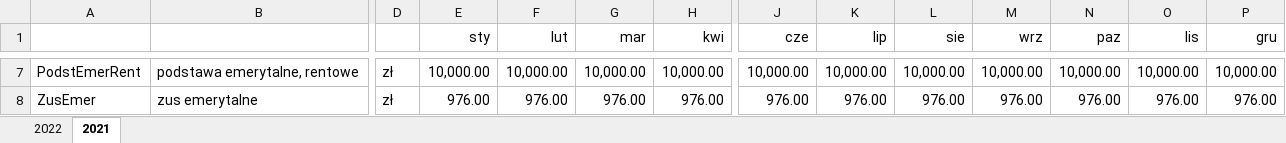
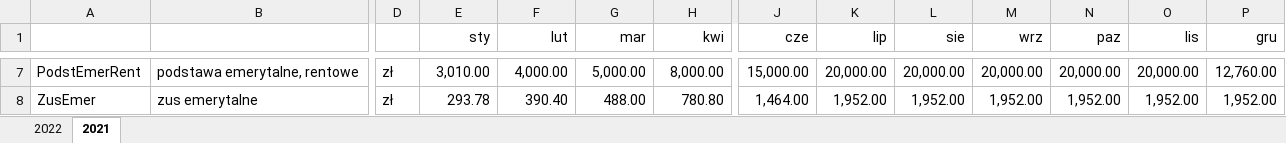
Before and after one commit to tometzky/polski-lad-netto, an Excel workbook: polski-lad-netto.xlsx, sheet 2021, drawn as a sheet; only a part is shown, gaps mark what is left out; values as stored, in another font and other column widths than the file's, no borders; the diff covers the shown part only; the diff names each change by its address in the sheet, - before the commit and + after, or states it on an @@ line.

```diff
--- a/polski-lad-netto.xlsx (sheet 2021)
+++ b/polski-lad-netto.xlsx (sheet 2021)
-E7 (sty): 10,000.00
+E7 (sty): 3,010.00
-F7 (lut): 10,000.00
+F7 (lut): 4,000.00
-G7 (mar): 10,000.00
+G7 (mar): 5,000.00
-H7 (kwi): 10,000.00
+H7 (kwi): 8,000.00
-J7 (cze): 10,000.00
+J7 (cze): 15,000.00
-K7 (lip): 10,000.00
+K7 (lip): 20,000.00
-L7 (sie): 10,000.00
+L7 (sie): 20,000.00
-M7 (wrz): 10,000.00
+M7 (wrz): 20,000.00
-N7 (paz): 10,000.00
+N7 (paz): 20,000.00
-O7 (lis): 10,000.00
+O7 (lis): 20,000.00
-P7 (gru): 10,000.00
+P7 (gru): 12,760.00
-E8 (sty): 976.00
+E8 (sty): 293.78
-F8 (lut): 976.00
+F8 (lut): 390.40
-G8 (mar): 976.00
+G8 (mar): 488.00
-H8 (kwi): 976.00
+H8 (kwi): 780.80
-J8 (cze): 976.00
+J8 (cze): 1,464.00
-K8 (lip): 976.00
+K8 (lip): 1,952.00
-L8 (sie): 976.00
+L8 (sie): 1,952.00
-M8 (wrz): 976.00
+M8 (wrz): 1,952.00
-N8 (paz): 976.00
+N8 (paz): 1,952.00
-O8 (lis): 976.00
+O8 (lis): 1,952.00
-P8 (gru): 976.00
+P8 (gru): 1,952.00
```
Also changed, not shown: 169 edited cells elsewhere in this sheet, sheet 2022, formulas that keep their value.
